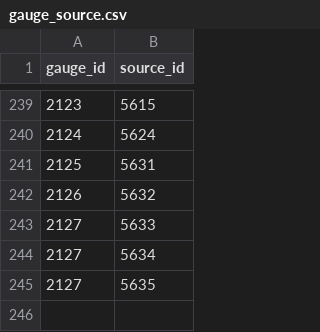
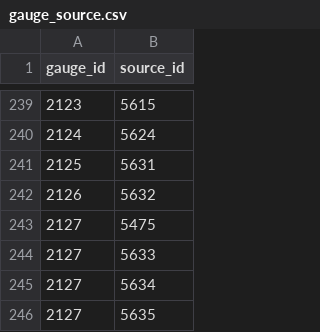
Before and after one commit to mousebrains/kayak_python, a CSV file: data/db/gauge_source.csv, drawn as a sheet; only a part is shown, gaps mark what is left out; the diff names each change by its address in the sheet, - before the commit and + after, or states it on an @@ line.

```diff
--- a/data/db/gauge_source.csv
+++ b/data/db/gauge_source.csv
+row 243: 2127 | 5475
```
Also changed, not shown: data/db/gauge.csv.
